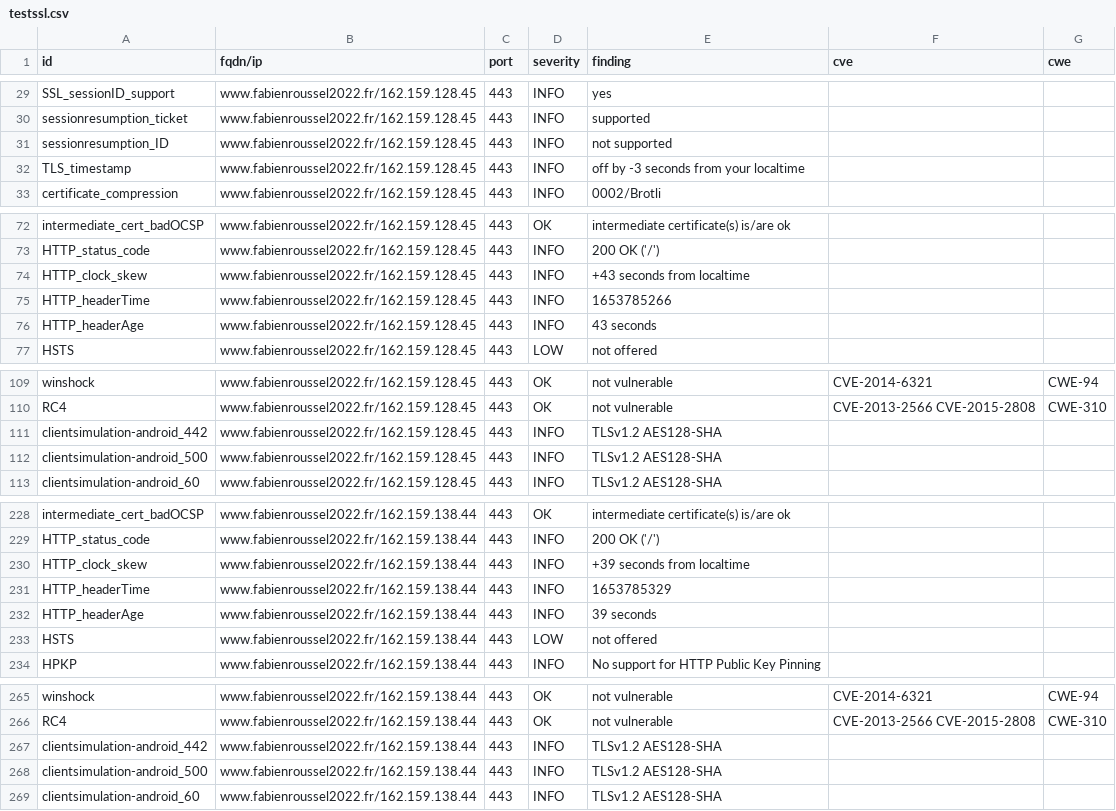
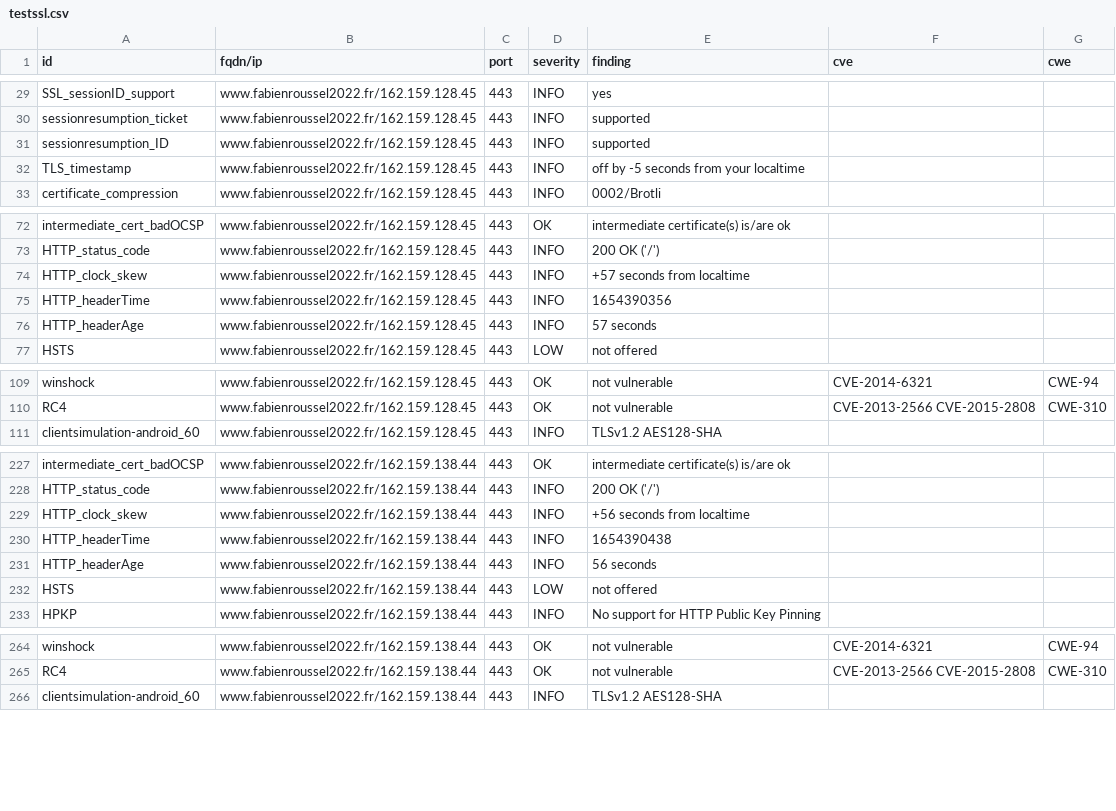
Before and after one commit to revolunet/candidats-2022, a CSV file: results/aHR0cHM6Ly93d3cuZmFiaWVucm91c3NlbDIwMjIuZnI=/testssl.csv, drawn as a sheet; only a part is shown, gaps mark what is left out; the diff covers the shown part only.

```diff
--- a/results/aHR0cHM6Ly93d3cuZmFiaWVucm91c3NlbDIwMjIuZnI=/testssl.csv
+++ b/results/aHR0cHM6Ly93d3cuZmFiaWVucm91c3NlbDIwMjIuZnI=/testssl.csv
@@ -30,4 +30,4 @@
 "sessionresumption_ticket","www.fabienroussel2022.fr/162.159.128.45","443","INFO","supported","",""
-"sessionresumption_ID","www.fabienroussel2022.fr/162.159.128.45","443","INFO","not supported","",""
-"TLS_timestamp","www.fabienroussel2022.fr/162.159.128.45","443","INFO","off by -3 seconds from your localtime","",""
+"sessionresumption_ID","www.fabienroussel2022.fr/162.159.128.45","443","INFO","supported","",""
+"TLS_timestamp","www.fabienroussel2022.fr/162.159.128.45","443","INFO","off by -5 seconds from your localtime","",""
 "certificate_compression","www.fabienroussel2022.fr/162.159.128.45","443","INFO","0002/Brotli","",""
@@ -73,5 +73,5 @@
 "HTTP_status_code","www.fabienroussel2022.fr/162.159.128.45","443","INFO","200 OK ('/')","",""
-"HTTP_clock_skew","www.fabienroussel2022.fr/162.159.128.45","443","INFO","+43 seconds from localtime","",""
-"HTTP_headerTime","www.fabienroussel2022.fr/162.159.128.45","443","INFO","1653785266","",""
-"HTTP_headerAge","www.fabienroussel2022.fr/162.159.128.45","443","INFO","43 seconds","",""
+"HTTP_clock_skew","www.fabienroussel2022.fr/162.159.128.45","443","INFO","+57 seconds from localtime","",""
+"HTTP_headerTime","www.fabienroussel2022.fr/162.159.128.45","443","INFO","1654390356","",""
+"HTTP_headerAge","www.fabienroussel2022.fr/162.159.128.45","443","INFO","57 seconds","",""
 "HSTS","www.fabienroussel2022.fr/162.159.128.45","443","LOW","not offered","",""
@@ -110,4 +110,2 @@
 "RC4","www.fabienroussel2022.fr/162.159.128.45","443","OK","not vulnerable","CVE-2013-2566 CVE-2015-2808","CWE-310"
-"clientsimulation-android_442","www.fabienroussel2022.fr/162.159.128.45","443","INFO","TLSv1.2 AES128-SHA","",""
-"clientsimulation-android_500","www.fabienroussel2022.fr/162.159.128.45","443","INFO","TLSv1.2 AES128-SHA","",""
 "clientsimulation-android_60","www.fabienroussel2022.fr/162.159.128.45","443","INFO","TLSv1.2 AES128-SHA","",""
@@ -229,5 +228,5 @@
 "HTTP_status_code","www.fabienroussel2022.fr/162.159.138.44","443","INFO","200 OK ('/')","",""
-"HTTP_clock_skew","www.fabienroussel2022.fr/162.159.138.44","443","INFO","+39 seconds from localtime","",""
-"HTTP_headerTime","www.fabienroussel2022.fr/162.159.138.44","443","INFO","1653785329","",""
-"HTTP_headerAge","www.fabienroussel2022.fr/162.159.138.44","443","INFO","39 seconds","",""
+"HTTP_clock_skew","www.fabienroussel2022.fr/162.159.138.44","443","INFO","+56 seconds from localtime","",""
+"HTTP_headerTime","www.fabienroussel2022.fr/162.159.138.44","443","INFO","1654390438","",""
+"HTTP_headerAge","www.fabienroussel2022.fr/162.159.138.44","443","INFO","56 seconds","",""
 "HSTS","www.fabienroussel2022.fr/162.159.138.44","443","LOW","not offered","",""
@@ -266,4 +265,2 @@
 "RC4","www.fabienroussel2022.fr/162.159.138.44","443","OK","not vulnerable","CVE-2013-2566 CVE-2015-2808","CWE-310"
-"clientsimulation-android_442","www.fabienroussel2022.fr/162.159.138.44","443","INFO","TLSv1.2 AES128-SHA","",""
-"clientsimulation-android_500","www.fabienroussel2022.fr/162.159.138.44","443","INFO","TLSv1.2 AES128-SHA","",""
 "clientsimulation-android_60","www.fabienroussel2022.fr/162.159.138.44","443","INFO","TLSv1.2 AES128-SHA","",""
```
Also changed, not shown: 12 added rows, 10 removed rows and 20 edited cells elsewhere in this file, 7 other files.
